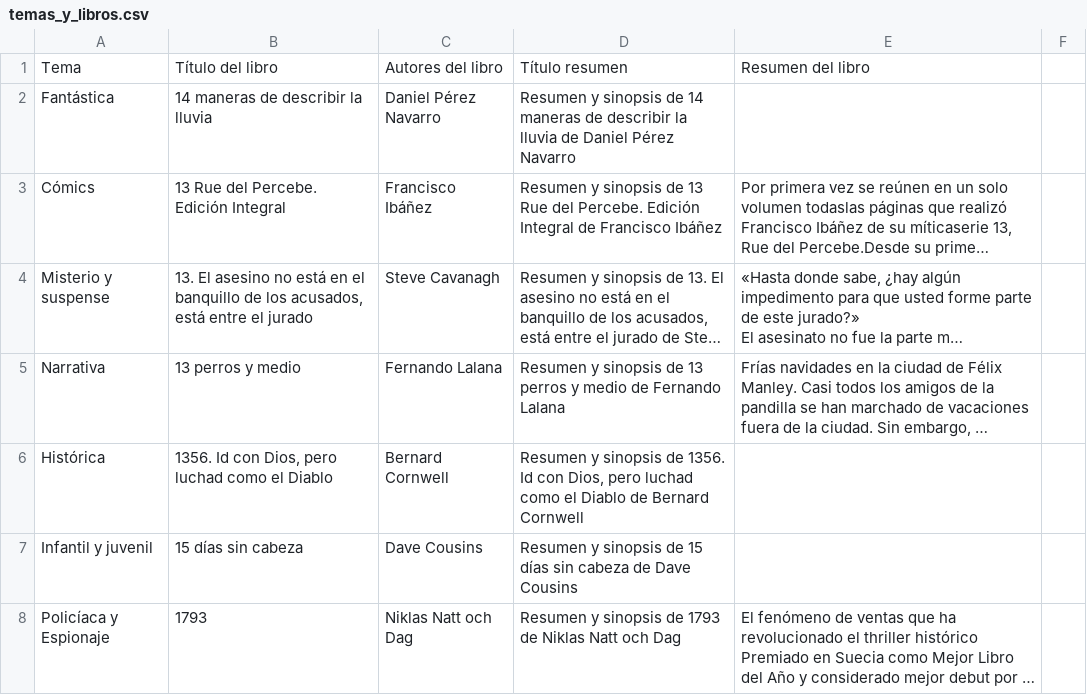
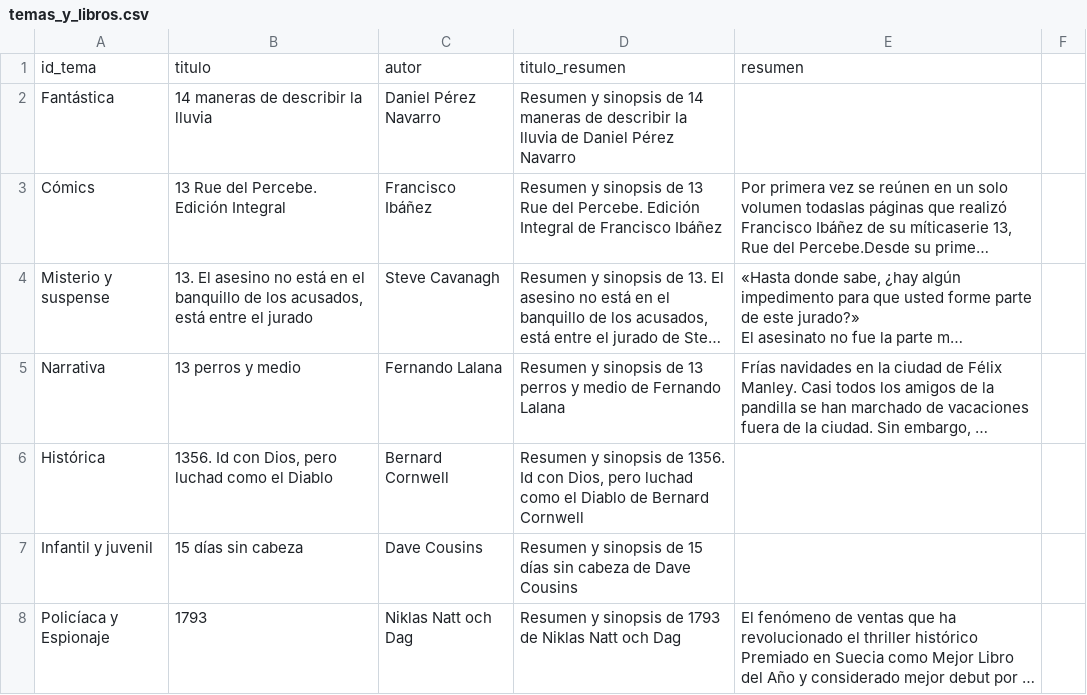
Before and after one commit to Bokurai/M06_JDBCPractica_NereidaBarba, a CSV file: resources/temas_y_libros.csv, drawn as a sheet; only a part is shown; long unchanged cells end in ….

```diff
--- a/resources/temas_y_libros.csv
+++ b/resources/temas_y_libros.csv
@@ -1,2 +1,2 @@
-"Tema","Título del libro","Autores del libro","Título resumen","Resumen del libro"
+"id_tema","titulo","autor","titulo_resumen","resumen"
 "Fantástica","14 maneras de describir la lluvia","Daniel Pérez Navarro","Resumen y sinopsis de 14 maneras de describir la lluvia de Daniel Pérez Navarro",""
```
Also changed, not shown: resources/temas_y_categoria.csv, 3 other files.
